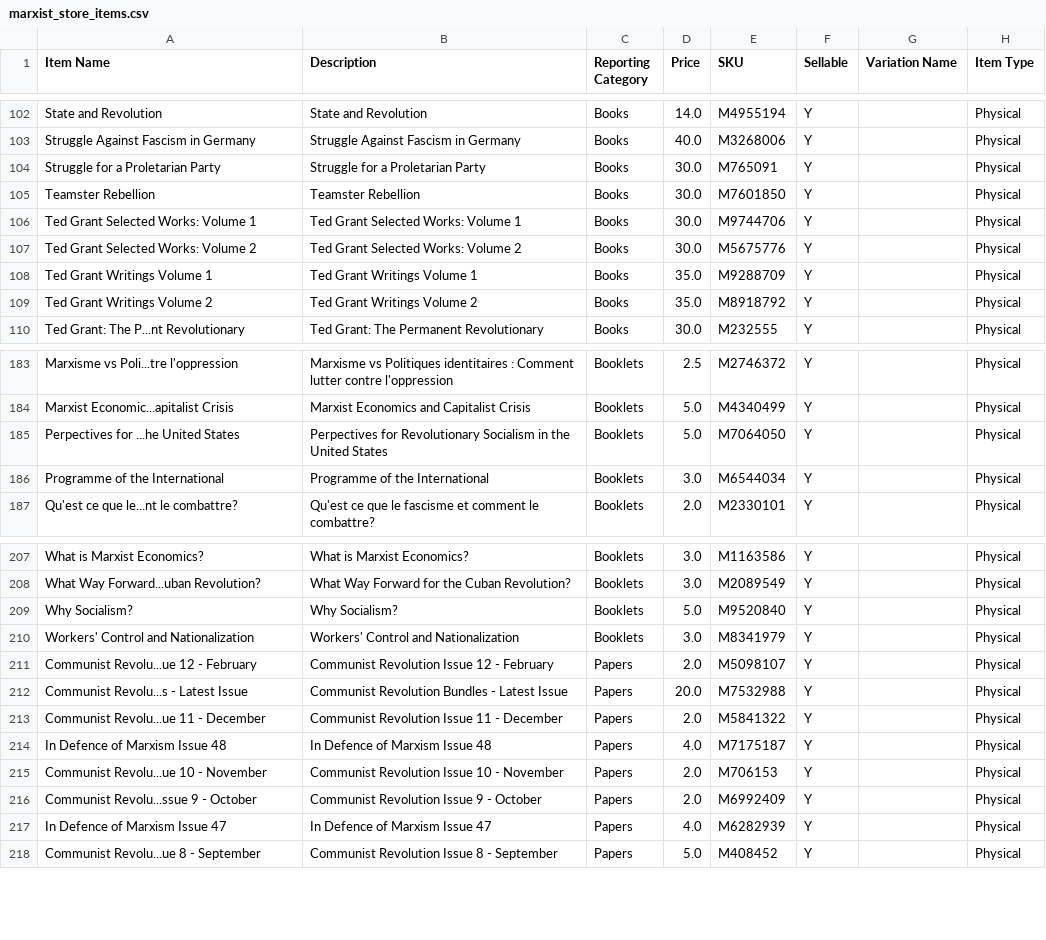
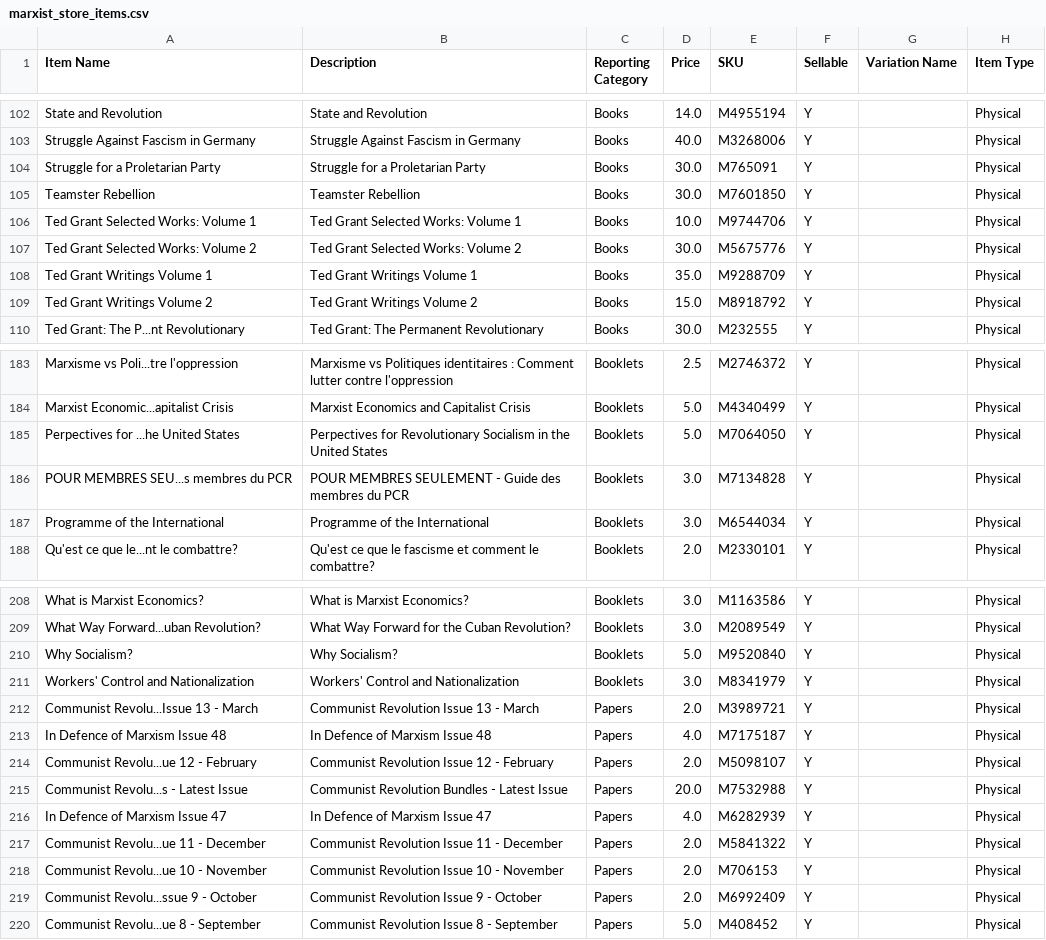
Before and after one commit to gcsfred2/extractmarxistcastore, a CSV file: marxist_store_items.csv, drawn as a sheet; only a part is shown, gaps mark what is left out.

Commit message:
Updates

```diff
--- a/marxist_store_items.csv
+++ b/marxist_store_items.csv
@@ -105,6 +105,6 @@ Struggle for a Proletarian Party,Struggle for a Proletarian Party,Books,30.0,M76
 Teamster Rebellion,Teamster Rebellion,Books,30.0,M7601850,Y, ,Physical
-Ted Grant Selected Works: Volume 1,Ted Grant Selected Works: Volume 1,Books,30.0,M9744706,Y, ,Physical
+Ted Grant Selected Works: Volume 1,Ted Grant Selected Works: Volume 1,Books,10.0,M9744706,Y, ,Physical
 Ted Grant Selected Works: Volume 2,Ted Grant Selected Works: Volume 2,Books,30.0,M5675776,Y, ,Physical
 Ted Grant Writings Volume 1,Ted Grant Writings Volume 1,Books,35.0,M9288709,Y, ,Physical
-Ted Grant Writings Volume 2,Ted Grant Writings Volume 2,Books,35.0,M8918792,Y, ,Physical
+Ted Grant Writings Volume 2,Ted Grant Writings Volume 2,Books,15.0,M8918792,Y, ,Physical
 Ted Grant: The P...nt Revolutionary,Ted Grant: The Permanent Revolutionary,Books,30.0,M232555,Y, ,Physical
@@ -185,2 +185,3 @@ Marxist Economic...apitalist Crisis,Marxist Economics and Capitalist Crisis,Book
 Perpectives for ...he United States,Perpectives for Revolutionary Socialism in the United States,Booklets,5.0,M7064050,Y, ,Physical
+POUR MEMBRES SEU...s membres du PCR,POUR MEMBRES SEULEMENT - Guide des membres du PCR,Booklets,3.0,M7134828,Y, ,Physical
 Programme of the International,Programme of the International,Booklets,3.0,M6544034,Y, ,Physical
@@ -210,9 +211,10 @@ Why Socialism?,Why Socialism?,Booklets,5.0,M9520840,Y, ,Physical
 Workers' Control and Nationalization,Workers' Control and Nationalization,Booklets,3.0,M8341979,Y, ,Physical
+Communist Revolu...Issue 13 - March,Communist Revolution Issue 13 - March,Papers,2.0,M3989721,Y, ,Physical
+In Defence of Marxism Issue 48,In Defence of Marxism Issue 48,Papers,4.0,M7175187,Y, ,Physical
 Communist Revolu...ue 12 - February,Communist Revolution Issue 12 - February,Papers,2.0,M5098107,Y, ,Physical
 Communist Revolu...s - Latest Issue,Communist Revolution Bundles - Latest Issue,Papers,20.0,M7532988,Y, ,Physical
+In Defence of Marxism Issue 47,In Defence of Marxism Issue 47,Papers,4.0,M6282939,Y, ,Physical
 Communist Revolu...ue 11 - December,Communist Revolution Issue 11 - December,Papers,2.0,M5841322,Y, ,Physical
-In Defence of Marxism Issue 48,In Defence of Marxism Issue 48,Papers,4.0,M7175187,Y, ,Physical
 Communist Revolu...ue 10 - November,Communist Revolution Issue 10 - November,Papers,2.0,M706153,Y, ,Physical
 Communist Revolu...ssue 9 - October,Communist Revolution Issue 9 - October,Papers,2.0,M6992409,Y, ,Physical
-In Defence of Marxism Issue 47,In Defence of Marxism Issue 47,Papers,4.0,M6282939,Y, ,Physical
 Communist Revolu...ue 8 - September,Communist Revolution Issue 8 - September,Papers,5.0,M408452,Y, ,Physical
```
